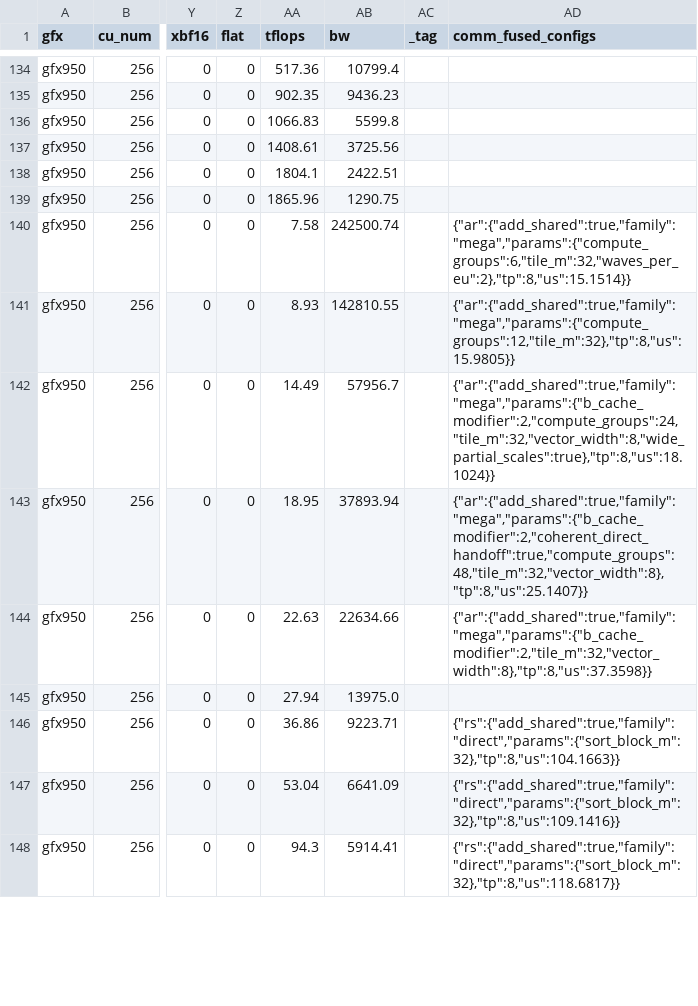
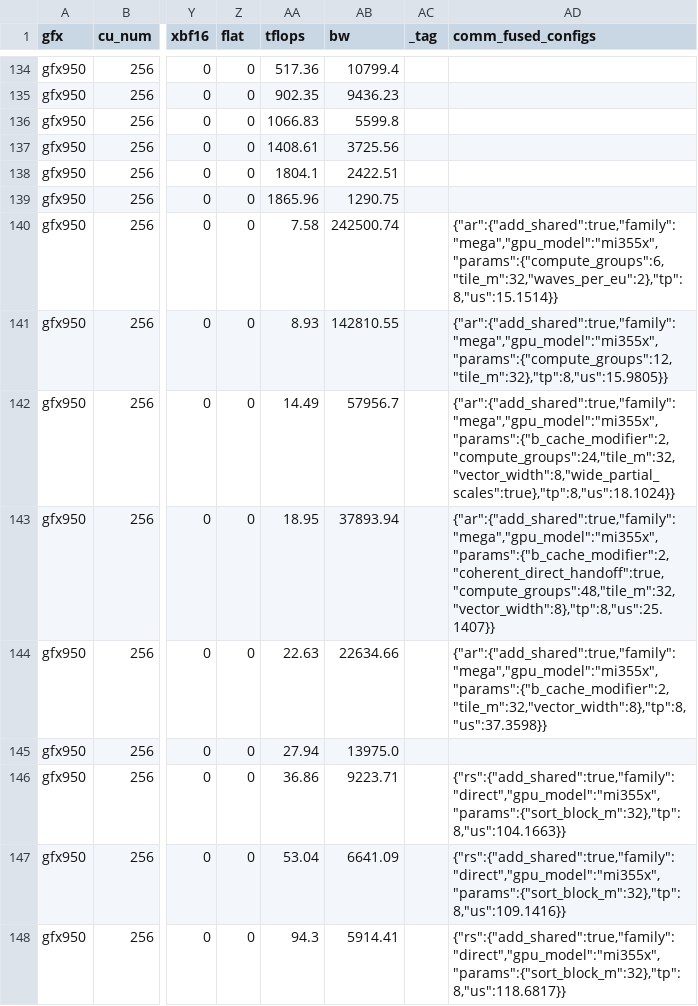
Before and after one commit to sogalin/aiter, a CSV file: aiter/configs/model_configs/dsv4_fp8fp4_tuned_fmoe.csv, drawn as a sheet; only a part is shown, gaps mark what is left out; the diff covers the shown part only; the diff names each change by its address in the sheet, - before the commit and + after, or states it on an @@ line.

Commit message:
fix(comm-fused-moe): key winners by gpu model (#6541)

```diff
--- a/aiter/configs/model_configs/dsv4_fp8fp4_tuned_fmoe.csv
+++ b/aiter/configs/model_configs/dsv4_fp8fp4_tuned_fmoe.csv
-AD140 (comm_fused_configs): {"ar":{"add_shared":true,"family":"mega","params":{"compute_groups":6,"tile_m":32,"waves_per_eu":2},"tp":8,"us":15.1514}}
+AD140 (comm_fused_configs): {"ar":{"add_shared":true,"family":"mega","gpu_model":"mi355x","params":{"compute_groups":6,"tile_m":32,"waves_per_eu":2},"tp":8,"us":15.1514}}
-AD141 (comm_fused_configs): {"ar":{"add_shared":true,"family":"mega","params":{"compute_groups":12,"tile_m":32},"tp":8,"us":15.9805}}
+AD141 (comm_fused_configs): {"ar":{"add_shared":true,"family":"mega","gpu_model":"mi355x","params":{"compute_groups":12,"tile_m":32},"tp":8,"us":15.9805}}
-AD142 (comm_fused_configs): {"ar":{"add_shared":true,"family":"mega","params":{"b_cache_modifier":2,"compute_groups":24,"tile_m":32,"vector_width":8,"wide_partial_scales":true},"tp":8,"us":18.1024}}
+AD142 (comm_fused_configs): {"ar":{"add_shared":true,"family":"mega","gpu_model":"mi355x","params":{"b_cache_modifier":2,"compute_groups":24,"tile_m":32,"vector_width":8,"wide_partial_scales":true},"tp":8,"us":18.1024}}
-AD143 (comm_fused_configs): {"ar":{"add_shared":true,"family":"mega","params":{"b_cache_modifier":2,"coherent_direct_handoff":true,"compute_groups":48,"tile_m":32,"vector_width":8},"tp":8,"us":25.1407}}
+AD143 (comm_fused_configs): {"ar":{"add_shared":true,"family":"mega","gpu_model":"mi355x","params":{"b_cache_modifier":2,"coherent_direct_handoff":true,"compute_groups":48,"tile_m":32,"vector_width":8},"tp":8,"us":25.1407}}
-AD144 (comm_fused_configs): {"ar":{"add_shared":true,"family":"mega","params":{"b_cache_modifier":2,"tile_m":32,"vector_width":8},"tp":8,"us":37.3598}}
+AD144 (comm_fused_configs): {"ar":{"add_shared":true,"family":"mega","gpu_model":"mi355x","params":{"b_cache_modifier":2,"tile_m":32,"vector_width":8},"tp":8,"us":37.3598}}
-AD146 (comm_fused_configs): {"rs":{"add_shared":true,"family":"direct","params":{"sort_block_m":32},"tp":8,"us":104.1663}}
+AD146 (comm_fused_configs): {"rs":{"add_shared":true,"family":"direct","gpu_model":"mi355x","params":{"sort_block_m":32},"tp":8,"us":104.1663}}
-AD147 (comm_fused_configs): {"rs":{"add_shared":true,"family":"direct","params":{"sort_block_m":32},"tp":8,"us":109.1416}}
+AD147 (comm_fused_configs): {"rs":{"add_shared":true,"family":"direct","gpu_model":"mi355x","params":{"sort_block_m":32},"tp":8,"us":109.1416}}
-AD148 (comm_fused_configs): {"rs":{"add_shared":true,"family":"direct","params":{"sort_block_m":32},"tp":8,"us":118.6817}}
+AD148 (comm_fused_configs): {"rs":{"add_shared":true,"family":"direct","gpu_model":"mi355x","params":{"sort_block_m":32},"tp":8,"us":118.6817}}
```
Also changed, not shown: 7 edited cells elsewhere in this file, 2 other files.
